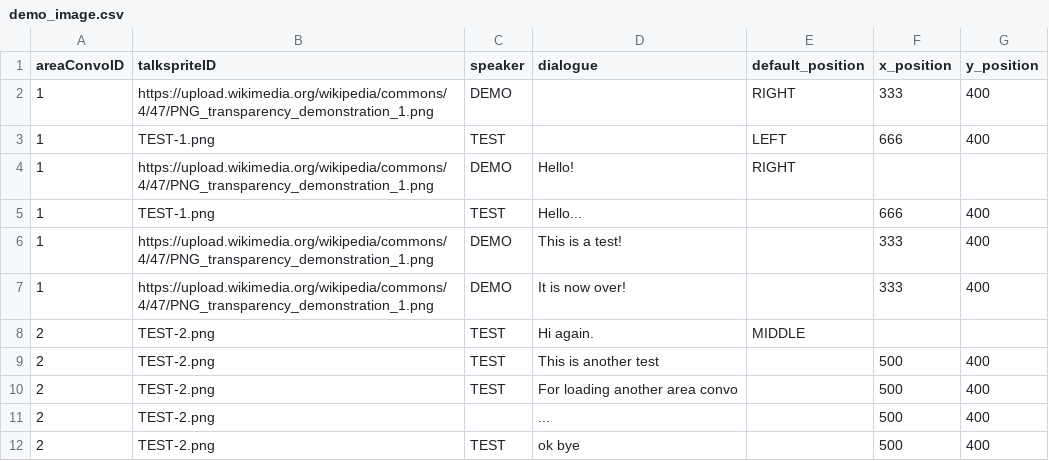
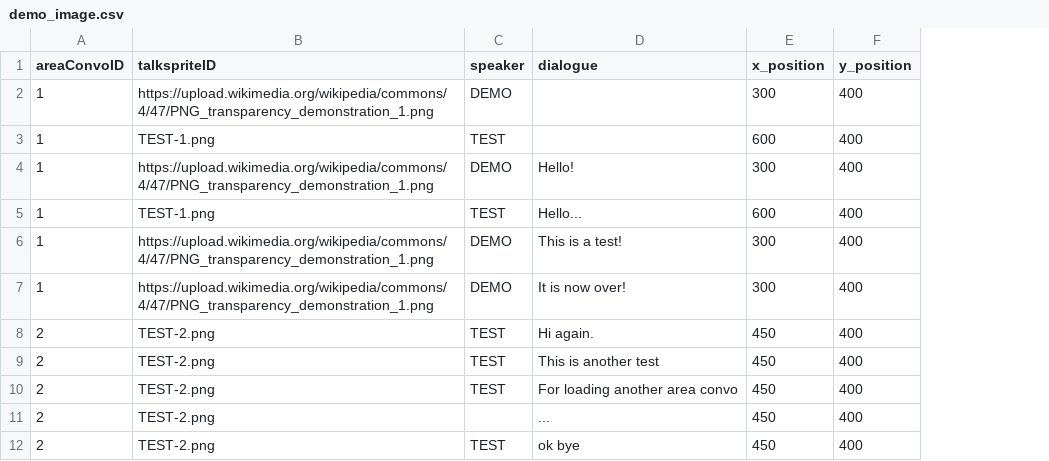
Before and after one commit to entomologist1/ttwopjsk, a CSV file: demo_image.csv, drawn as a sheet; removed rows and columns are numbered as before the commit, all else as after; the diff names each change by its address in the sheet, - before the commit and + after, or states it on an @@ line.

Commit message:
Add files via upload

```diff
--- a/demo_image.csv
+++ b/demo_image.csv
-column E (default_position), rows 2-8: RIGHT | LEFT | RIGHT |  |  |  | MIDDLE
-E2 (x_position): 333
+E2 (x_position): 300
-E3 (x_position): 666
+E3 (x_position): 600
-E4 (x_position): (empty)
+E4 (x_position): 300
-F4 (y_position): (empty)
+F4 (y_position): 400
-E5 (x_position): 666
+E5 (x_position): 600
-E6:E7 (x_position): 333
+E6:E7 (x_position): 300
-E8 (x_position): (empty)
+E8 (x_position): 450
-F8 (y_position): (empty)
+F8 (y_position): 400
-E9:E12 (x_position): 500
+E9:E12 (x_position): 450
```
